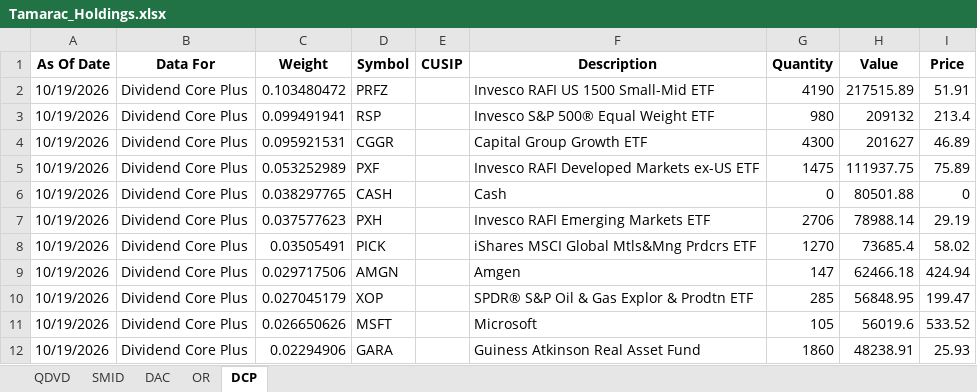
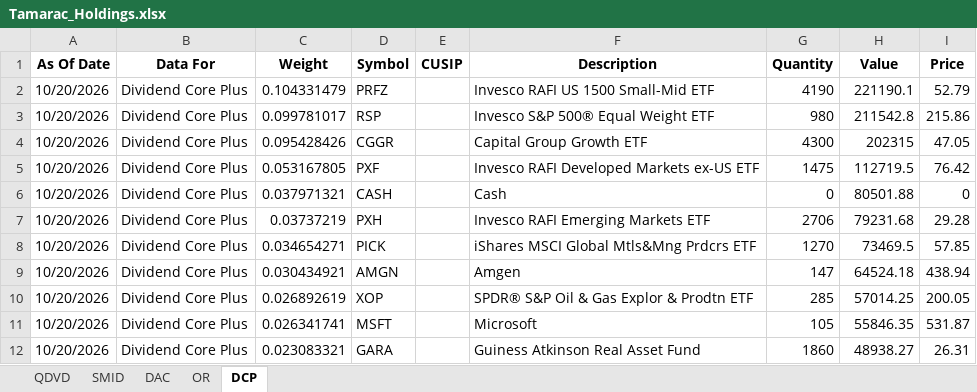
Before and after one commit to ryansadair/mcp-dashboard, an Excel workbook: data/Tamarac_Holdings.xlsx, sheet DCP, drawn as a sheet; only a part is shown; values as stored, in another font and other column widths than the file's, no borders; the diff covers the shown part only; the diff names each change by its address in the sheet, - before the commit and + after, or states it on an @@ line.

```diff
--- a/data/Tamarac_Holdings.xlsx (sheet DCP)
+++ b/data/Tamarac_Holdings.xlsx (sheet DCP)
-A2:A12 (As Of Date): 10/19/2026
+A2:A12 (As Of Date): 10/20/2026
-C2 (Weight): 0.103480472
+C2 (Weight): 0.104331479
-H2 (Value): 217515.89
+H2 (Value): 221190.1
-I2 (Price): 51.91
+I2 (Price): 52.79
-C3 (Weight): 0.099491941
+C3 (Weight): 0.099781017
-H3 (Value): 209132
+H3 (Value): 211542.8
-I3 (Price): 213.4
+I3 (Price): 215.86
-C4 (Weight): 0.095921531
+C4 (Weight): 0.095428426
-H4 (Value): 201627
+H4 (Value): 202315
-I4 (Price): 46.89
+I4 (Price): 47.05
-C5 (Weight): 0.053252989
+C5 (Weight): 0.053167805
-H5 (Value): 111937.75
+H5 (Value): 112719.5
-I5 (Price): 75.89
+I5 (Price): 76.42
-C6 (Weight): 0.038297765
+C6 (Weight): 0.037971321
-C7 (Weight): 0.037577623
+C7 (Weight): 0.03737219
-H7 (Value): 78988.14
+H7 (Value): 79231.68
-I7 (Price): 29.19
+I7 (Price): 29.28
-C8 (Weight): 0.03505491
+C8 (Weight): 0.034654271
-H8 (Value): 73685.4
+H8 (Value): 73469.5
-I8 (Price): 58.02
+I8 (Price): 57.85
-C9 (Weight): 0.029717506
+C9 (Weight): 0.030434921
-H9 (Value): 62466.18
+H9 (Value): 64524.18
-I9 (Price): 424.94
+I9 (Price): 438.94
-C10 (Weight): 0.027045179
+C10 (Weight): 0.026892619
-H10 (Value): 56848.95
+H10 (Value): 57014.25
-I10 (Price): 199.47
+I10 (Price): 200.05
-C11 (Weight): 0.026650626
+C11 (Weight): 0.026341741
-H11 (Value): 56019.6
+H11 (Value): 55846.35
-I11 (Price): 533.52
+I11 (Price): 531.87
-C12 (Weight): 0.02294906
+C12 (Weight): 0.023083321
-H12 (Value): 48238.91
+H12 (Value): 48938.27
-I12 (Price): 25.93
+I12 (Price): 26.31
```
Also changed, not shown: 4 added rows, 4 removed rows and 124 edited cells elsewhere in this sheet, sheet DAC, sheet OR, sheet QDVD, sheet SMID.
